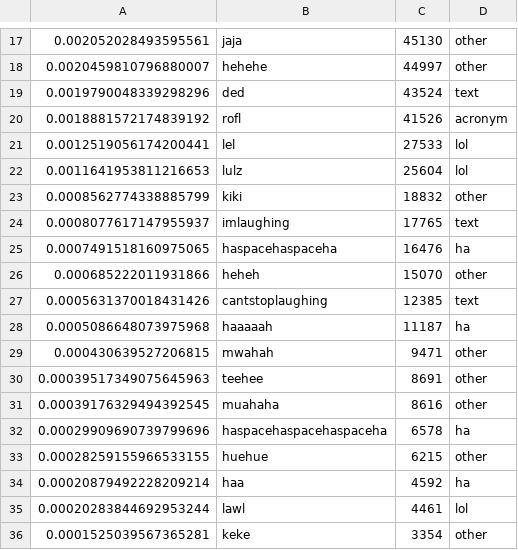
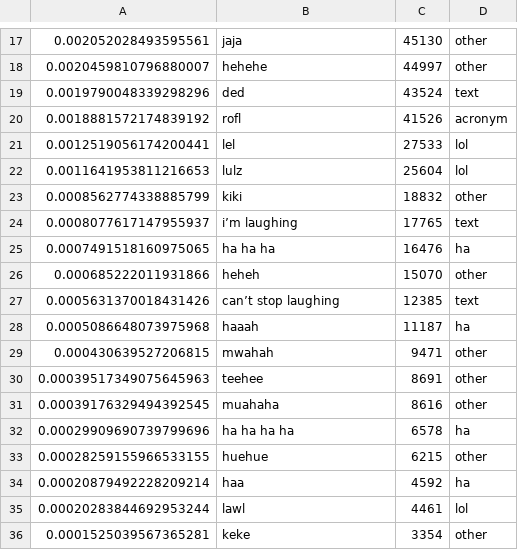
Before and after one commit to the-pudding/digital-laugh, a CSV file: src/assets/data/share--case-insensitive.csv, drawn as a sheet; only a part is shown, gaps mark what is left out; the diff covers the shown part only.

```diff
--- a/src/assets/data/share--case-insensitive.csv
+++ b/src/assets/data/share--case-insensitive.csv
@@ -23,7 +23,7 @@
 0.0008562774338885799,kiki,18832,other
-0.0008077617147955937,imlaughing,17765,text
-0.0007491518160975065,haspacehaspaceha,16476,ha
+0.0008077617147955937,i’m laughing,17765,text
+0.0007491518160975065,ha ha ha,16476,ha
 0.000685222011931866,heheh,15070,other
-0.0005631370018431426,cantstoplaughing,12385,text
-0.0005086648073975968,haaaaah,11187,ha
+0.0005631370018431426,can’t stop laughing,12385,text
+0.0005086648073975968,haaah,11187,ha
 0.000430639527206815,mwahah,9471,other
@@ -31,3 +31,3 @@
 0.00039176329494392545,muahaha,8616,other
-0.00029909690739799696,haspacehaspacehaspaceha,6578,ha
+0.00029909690739799696,ha ha ha ha,6578,ha
 0.00028259155966533155,huehue,6215,other
```
Also changed, not shown: 11 edited cells elsewhere in this file, src/assets/data/share--all.csv, 9 other files.
